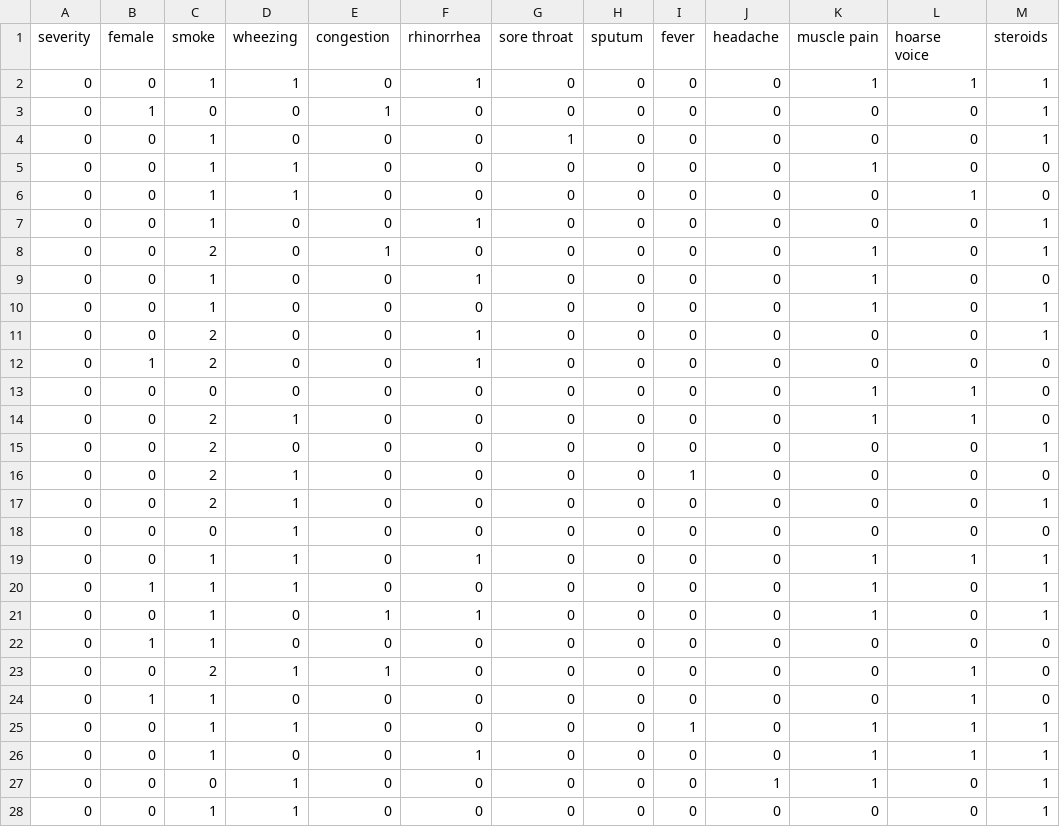
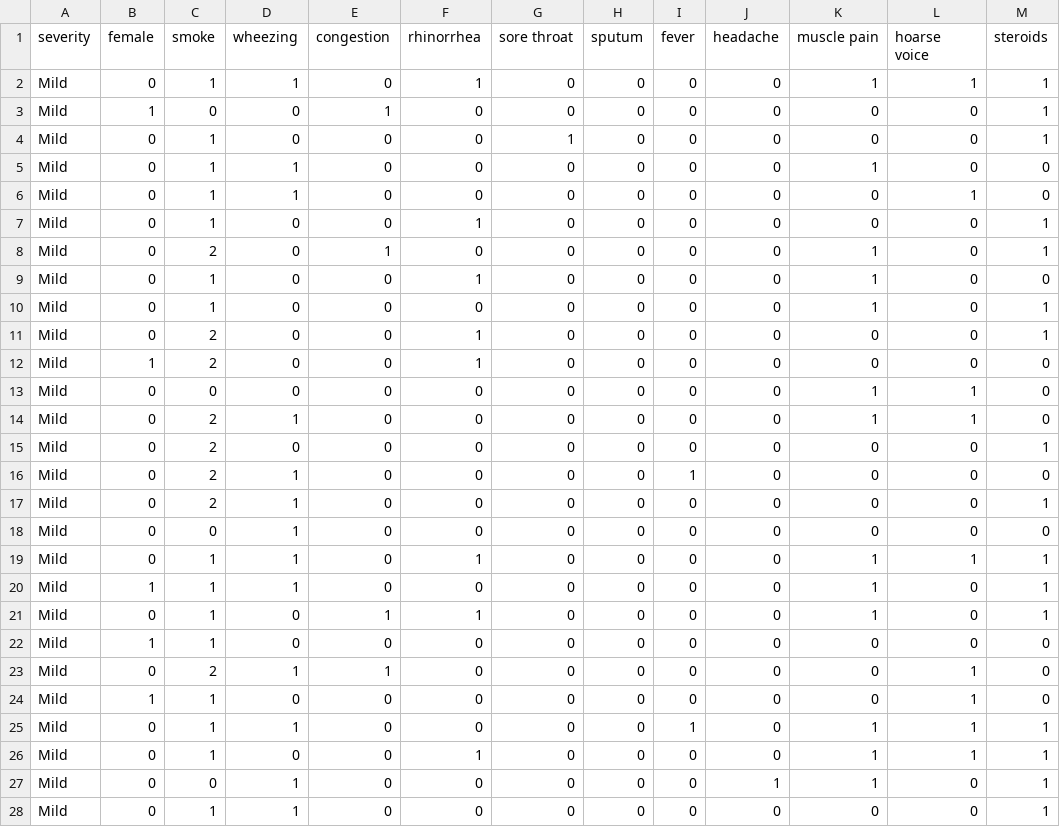
Before and after one commit to Hannarea/Vironix-MPI-Project, a CSV file: SampleGeneratedData.csv, drawn as a sheet; only a part is shown; the diff covers the shown part only.

Commit message:
formatted data

```diff
--- a/SampleGeneratedData.csv
+++ b/SampleGeneratedData.csv
@@ -1,28 +1,28 @@
 severity,female,smoke,wheezing,congestion,rhinorrhea,sore throat,sputum,fever,headache,muscle pain,hoarse voice,steroids
-0,0,1,1,0,1,0,0,0,0,1,1,1
-0,1,0,0,1,0,0,0,0,0,0,0,1
-0,0,1,0,0,0,1,0,0,0,0,0,1
-0,0,1,1,0,0,0,0,0,0,1,0,0
-0,0,1,1,0,0,0,0,0,0,0,1,0
-0,0,1,0,0,1,0,0,0,0,0,0,1
-0,0,2,0,1,0,0,0,0,0,1,0,1
-0,0,1,0,0,1,0,0,0,0,1,0,0
-0,0,1,0,0,0,0,0,0,0,1,0,1
-0,0,2,0,0,1,0,0,0,0,0,0,1
-0,1,2,0,0,1,0,0,0,0,0,0,0
-0,0,0,0,0,0,0,0,0,0,1,1,0
-0,0,2,1,0,0,0,0,0,0,1,1,0
-0,0,2,0,0,0,0,0,0,0,0,0,1
-0,0,2,1,0,0,0,0,1,0,0,0,0
-0,0,2,1,0,0,0,0,0,0,0,0,1
-0,0,0,1,0,0,0,0,0,0,0,0,0
-0,0,1,1,0,1,0,0,0,0,1,1,1
-0,1,1,1,0,0,0,0,0,0,1,0,1
-0,0,1,0,1,1,0,0,0,0,1,0,1
-0,1,1,0,0,0,0,0,0,0,0,0,0
-0,0,2,1,1,0,0,0,0,0,0,1,0
-0,1,1,0,0,0,0,0,0,0,0,1,0
-0,0,1,1,0,0,0,0,1,0,1,1,1
-0,0,1,0,0,1,0,0,0,0,1,1,1
-0,0,0,1,0,0,0,0,0,1,1,0,1
-0,0,1,1,0,0,0,0,0,0,0,0,1
+Mild,0,1,1,0,1,0,0,0,0,1,1,1
+Mild,1,0,0,1,0,0,0,0,0,0,0,1
+Mild,0,1,0,0,0,1,0,0,0,0,0,1
+Mild,0,1,1,0,0,0,0,0,0,1,0,0
+Mild,0,1,1,0,0,0,0,0,0,0,1,0
+Mild,0,1,0,0,1,0,0,0,0,0,0,1
+Mild,0,2,0,1,0,0,0,0,0,1,0,1
+Mild,0,1,0,0,1,0,0,0,0,1,0,0
+Mild,0,1,0,0,0,0,0,0,0,1,0,1
+Mild,0,2,0,0,1,0,0,0,0,0,0,1
+Mild,1,2,0,0,1,0,0,0,0,0,0,0
+Mild,0,0,0,0,0,0,0,0,0,1,1,0
+Mild,0,2,1,0,0,0,0,0,0,1,1,0
+Mild,0,2,0,0,0,0,0,0,0,0,0,1
+Mild,0,2,1,0,0,0,0,1,0,0,0,0
+Mild,0,2,1,0,0,0,0,0,0,0,0,1
+Mild,0,0,1,0,0,0,0,0,0,0,0,0
+Mild,0,1,1,0,1,0,0,0,0,1,1,1
+Mild,1,1,1,0,0,0,0,0,0,1,0,1
+Mild,0,1,0,1,1,0,0,0,0,1,0,1
+Mild,1,1,0,0,0,0,0,0,0,0,0,0
+Mild,0,2,1,1,0,0,0,0,0,0,1,0
+Mild,1,1,0,0,0,0,0,0,0,0,1,0
+Mild,0,1,1,0,0,0,0,1,0,1,1,1
+Mild,0,1,0,0,1,0,0,0,0,1,1,1
+Mild,0,0,1,0,0,0,0,0,1,1,0,1
+Mild,0,1,1,0,0,0,0,0,0,0,0,1
```
Also changed, not shown: 133 edited cells elsewhere in this file.
